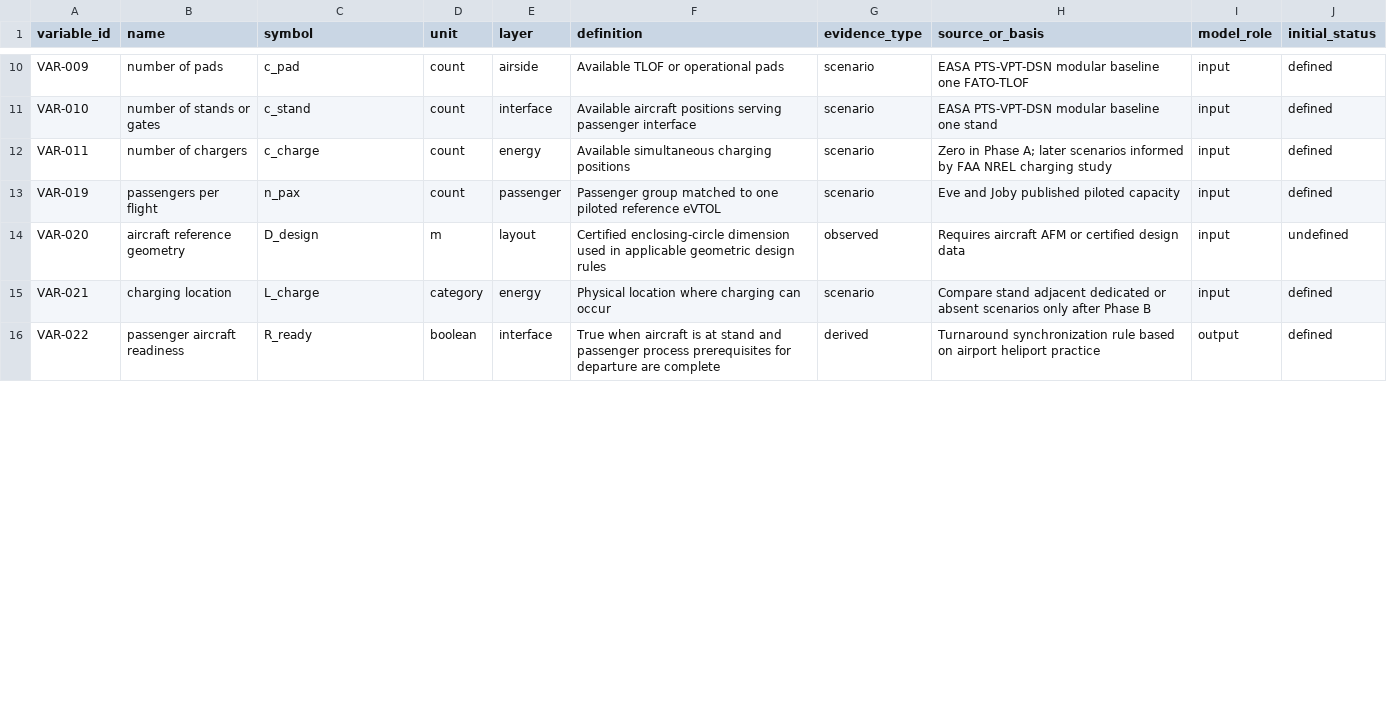
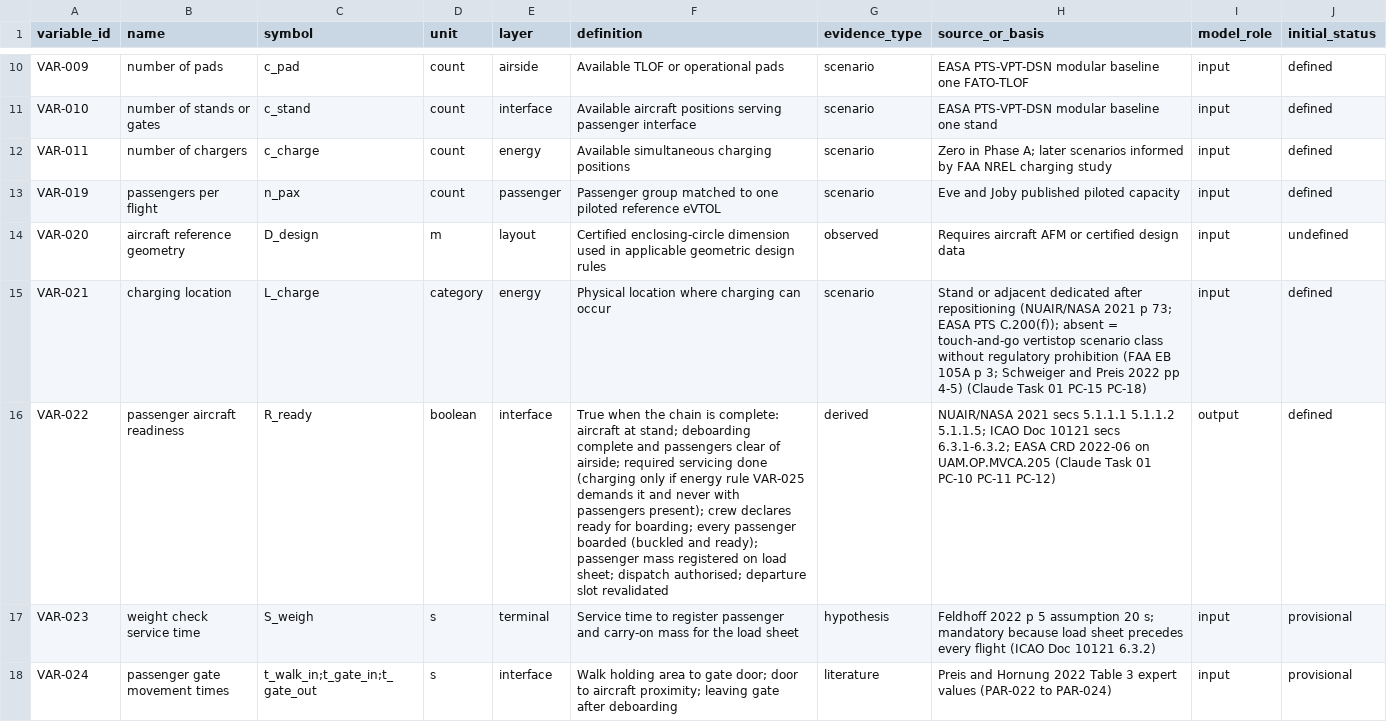
Before and after one commit to LuizTozi/IH-214, a CSV file: data/model_dictionary.csv, drawn as a sheet; only a part is shown, gaps mark what is left out; the diff covers the shown part only; the diff names each change by its address in the sheet, - before the commit and + after, or states it on an @@ line.

```diff
--- a/data/model_dictionary.csv
+++ b/data/model_dictionary.csv
-H15 (source_or_basis): Compare stand adjacent dedicated or absent scenarios only after Phase B
+H15 (source_or_basis): Stand or adjacent dedicated after repositioning (NUAIR/NASA 2021 p 73; EASA PTS C.200(f)); absent = touch-and-go vertistop scenario class without regulatory prohibition (FAA EB 105A p 3; Schweiger and Preis 2022 pp 4-5) (Claude Task 01 PC-15 PC-18)
-F16 (definition): True when aircraft is at stand and passenger process prerequisites for departure are complete
+F16 (definition): True when the chain is complete: aircraft at stand; deboarding complete and passengers clear of airside; required servicing done (charging only if energy rule VAR-025 demands it and never with passengers present); crew declares ready for boarding; every passenger boarded (buckled and ready); passenger mass registered on load sheet; dispatch authorised; departure slot revalidated
-H16 (source_or_basis): Turnaround synchronization rule based on airport heliport practice
+H16 (source_or_basis): NUAIR/NASA 2021 secs 5.1.1.1 5.1.1.2 5.1.1.5; ICAO Doc 10121 secs 6.3.1-6.3.2; EASA CRD 2022-06 on UAM.OP.MVCA.205 (Claude Task 01 PC-10 PC-11 PC-12)
+row 17: VAR-023 | weight check service time | S_weigh | s | terminal | Service time to register passenger and carry-on mass for the load sheet | hypothesis | Feldhoff 2022 p 5 assumption 20 s; mandatory because load sheet precedes every flight (ICAO Doc 10121 6.3.2) | input | provisional
+row 18: VAR-024 | passenger gate movement times | t_walk_in;t_gate_in;t_gate_out | s | interface | Walk holding area to gate door; door to aircraft proximity; leaving gate after deboarding | literature | Preis and Hornung 2022 Table 3 expert values (PAR-022 to PAR-024) | input | provisional
```
Also changed, not shown: 3 added rows and 5 edited cells elsewhere in this file, data/parameter_registry.csv.
